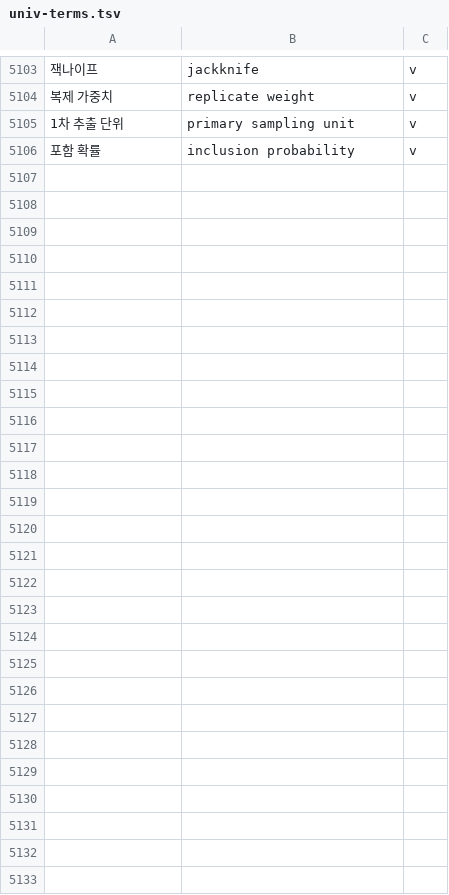
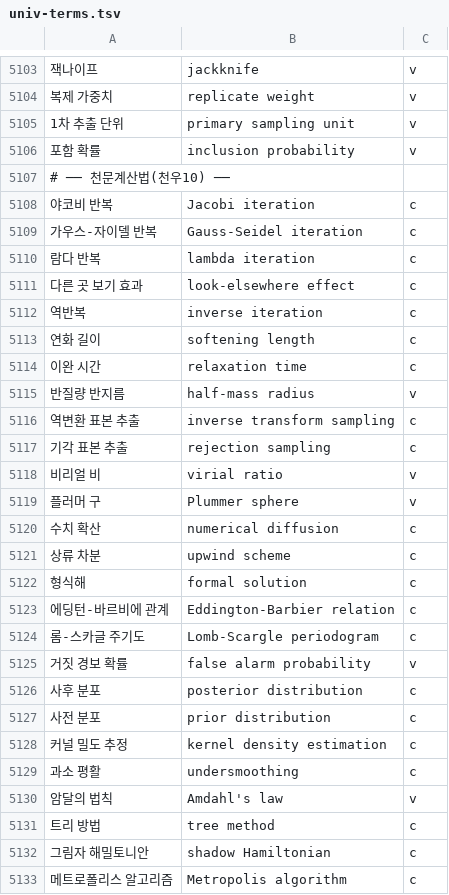
Before and after one commit to radix24/namunnip-textbook-univ, a TSV file: curricula/univ-terms.tsv, drawn as a sheet; only a part is shown, gaps mark what is left out; the diff names each change by its address in the sheet, - before the commit and + after, or states it on an @@ line.

```diff
--- a/curricula/univ-terms.tsv
+++ b/curricula/univ-terms.tsv
+row 5107: # ── 천문계산법(천우10) ──
+row 5108: 야코비 반복 | Jacobi iteration | c
+row 5109: 가우스-자이델 반복 | Gauss-Seidel iteration | c
+row 5110: 람다 반복 | lambda iteration | c
+row 5111: 다른 곳 보기 효과 | look-elsewhere effect | c
+row 5112: 역반복 | inverse iteration | c
+row 5113: 연화 길이 | softening length | c
+row 5114: 이완 시간 | relaxation time | c
+row 5115: 반질량 반지름 | half-mass radius | v
+row 5116: 역변환 표본 추출 | inverse transform sampling | c
+row 5117: 기각 표본 추출 | rejection sampling | c
+row 5118: 비리얼 비 | virial ratio | v
+row 5119: 플러머 구 | Plummer sphere | v
+row 5120: 수치 확산 | numerical diffusion | c
+row 5121: 상류 차분 | upwind scheme | c
+row 5122: 형식해 | formal solution | c
+row 5123: 에딩턴-바르비에 관계 | Eddington-Barbier relation | c
+row 5124: 롬-스카글 주기도 | Lomb-Scargle periodogram | c
+row 5125: 거짓 경보 확률 | false alarm probability | v
+row 5126: 사후 분포 | posterior distribution | c
+row 5127: 사전 분포 | prior distribution | c
+row 5128: 커널 밀도 추정 | kernel density estimation | c
+row 5129: 과소 평활 | undersmoothing | c
+row 5130: 암달의 법칙 | Amdahl's law | v
+row 5131: 트리 방법 | tree method | c
+row 5132: 그림자 해밀토니안 | shadow Hamiltonian | c
+row 5133: 메트로폴리스 알고리즘 | Metropolis algorithm | c
```
Also changed, not shown: 20 other files.
